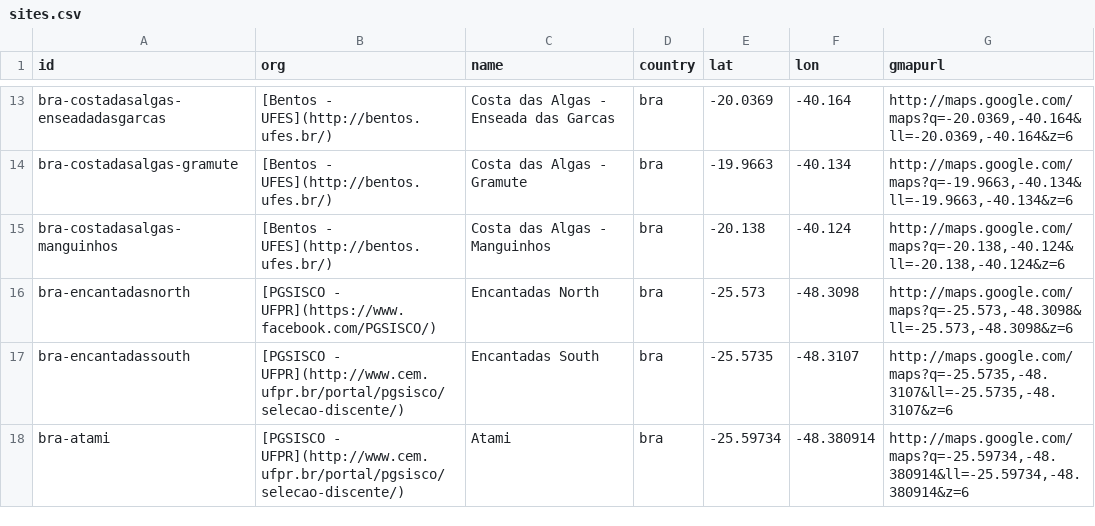
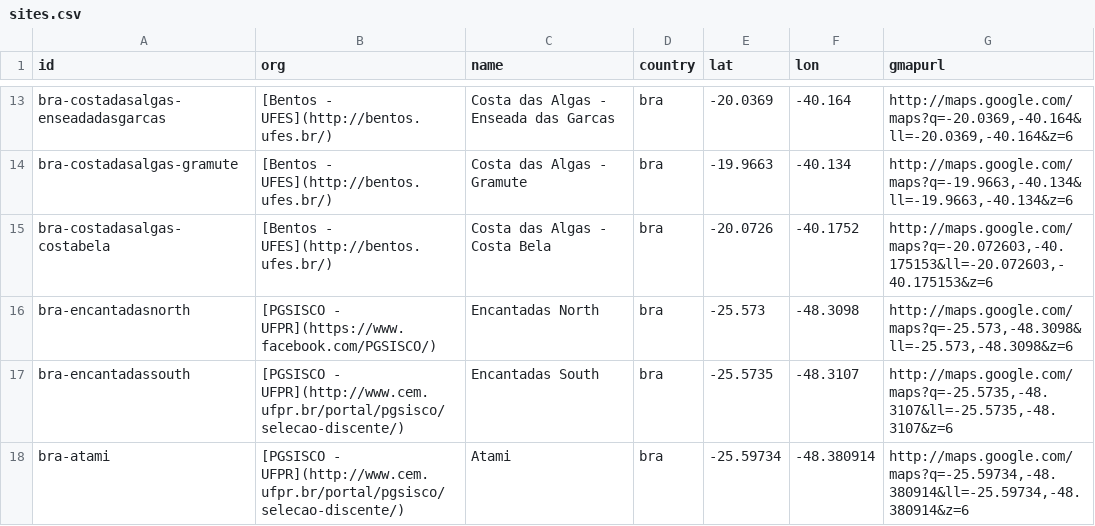
Before and after one commit to marinebon/p2p, a CSV file: data/sites.csv, drawn as a sheet; only a part is shown, gaps mark what is left out.

Commit message:
replaced manguinhos with costa bela

```diff
--- a/data/sites.csv
+++ b/data/sites.csv
@@ -14,3 +14,3 @@ bra-costadasalgas-enseadadasgarcas,[Bentos - UFES](http://bentos.ufes.br/),Costa
 bra-costadasalgas-gramute,[Bentos - UFES](http://bentos.ufes.br/),Costa das Algas - Gramute,bra,-19.9663,-40.134,"http://maps.google.com/maps?q=-19.9663,-40.134&ll=-19.9663,-40.134&z=6"
-bra-costadasalgas-manguinhos,[Bentos - UFES](http://bentos.ufes.br/),Costa das Algas - Manguinhos ,bra,-20.138,-40.124,"http://maps.google.com/maps?q=-20.138,-40.124&ll=-20.138,-40.124&z=6"
+bra-costadasalgas-costabela,[Bentos - UFES](http://bentos.ufes.br/),Costa das Algas - Costa Bela,bra,-20.0726,-40.1752,"http://maps.google.com/maps?q=-20.072603,-40.175153&ll=-20.072603,-40.175153&z=6"
 bra-encantadasnorth,[PGSISCO - UFPR](https://www.facebook.com/PGSISCO/),Encantadas North ,bra,-25.573,-48.3098,"http://maps.google.com/maps?q=-25.573,-48.3098&ll=-25.573,-48.3098&z=6"
```
